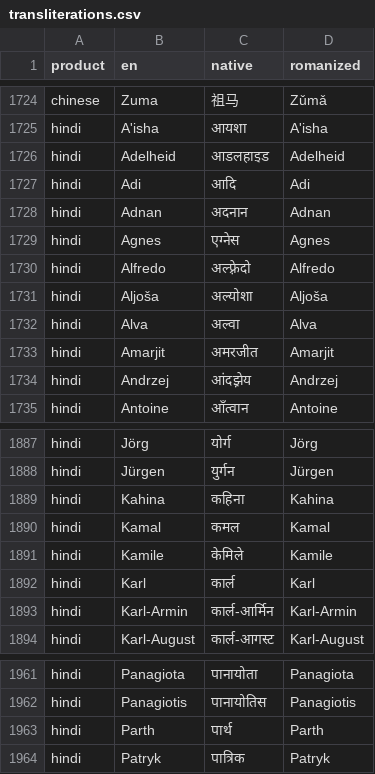
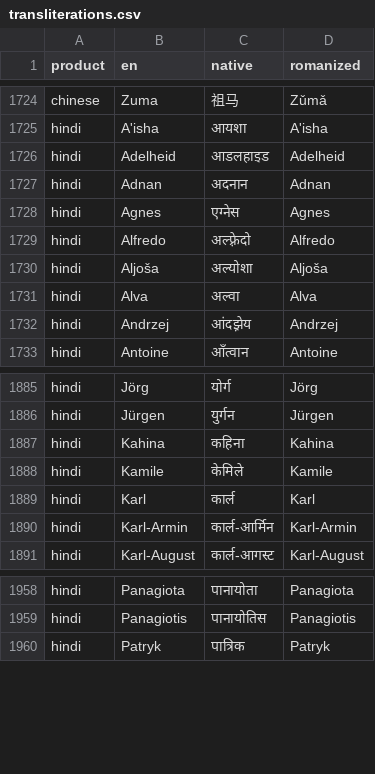
Before and after one commit to cemreefe/similar-name-finder, a CSV file: datasets/transliterations.csv, drawn as a sheet; only a part is shown, gaps mark what is left out; the diff names each change by its address in the sheet, - before the commit and + after, or states it on an @@ line.

Commit message:
Keep Adi, Amarjit, Kamal, Parth as Hindi native names; open picker on first Change tap

```diff
--- a/datasets/transliterations.csv
+++ b/datasets/transliterations.csv
-row 1727: hindi | Adi | आदि | Adi
-row 1733: hindi | Amarjit | अमरजीत | Amarjit
-row 1890: hindi | Kamal | कमल | Kamal
-row 1963: hindi | Parth | पार्थ | Parth
```
Also changed, not shown: 6 other files.
